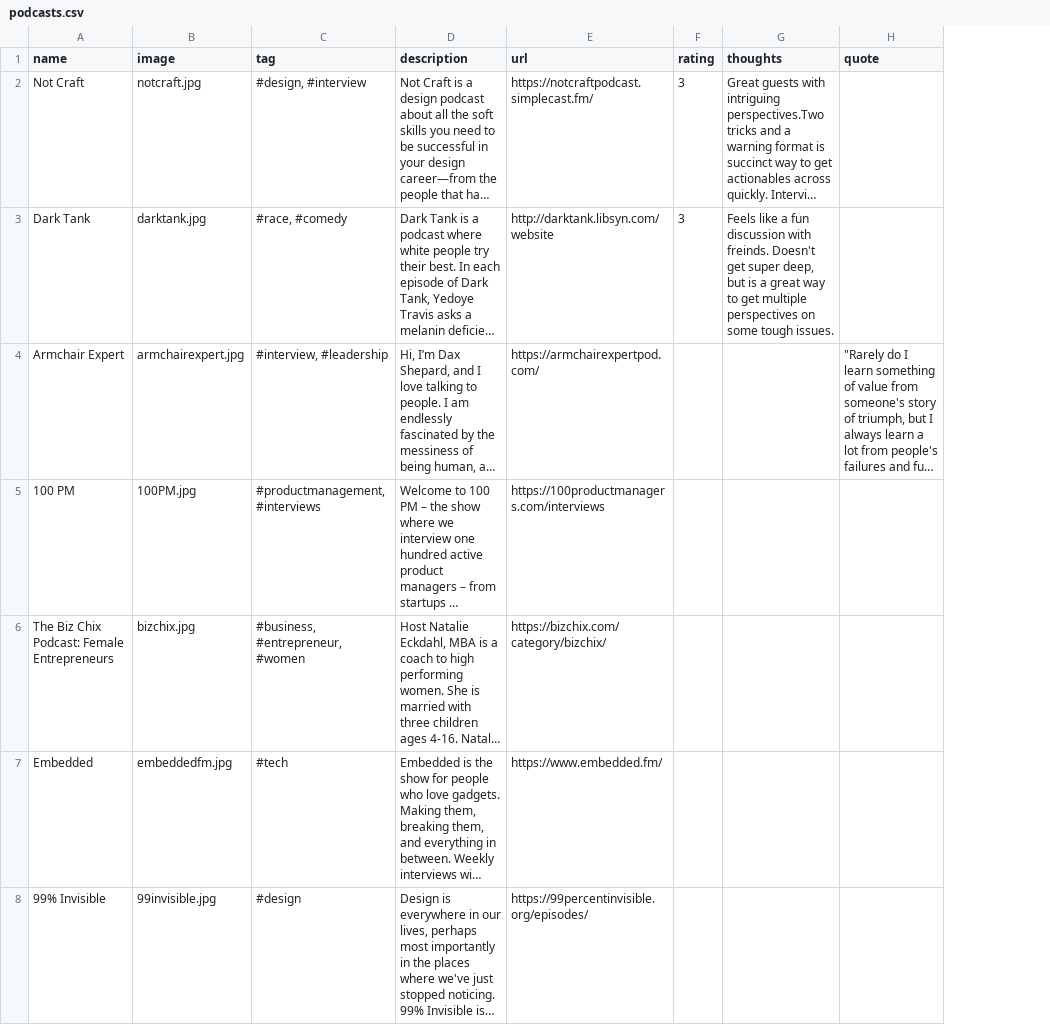
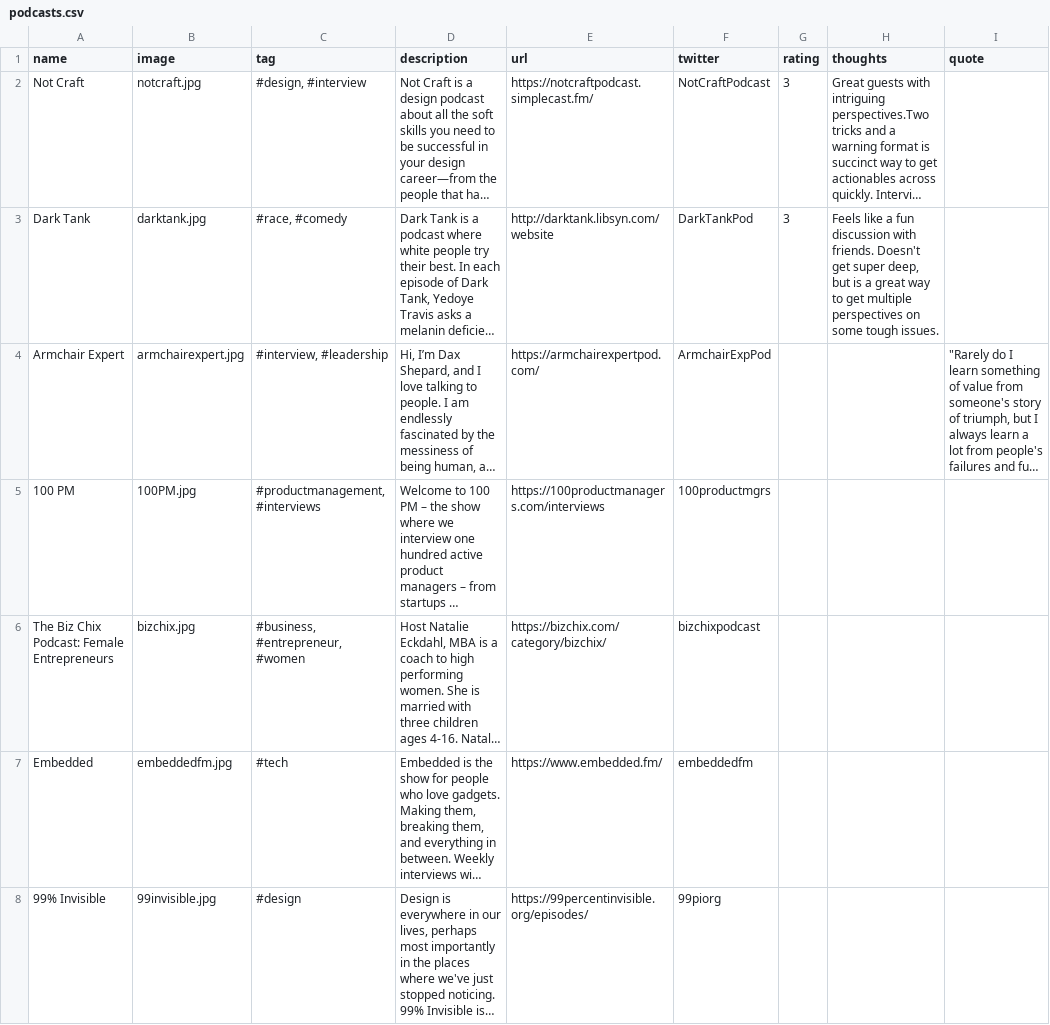
Before and after one commit to hannahd/100podcasts, a CSV file: _data/podcasts.csv, drawn as a sheet; long unchanged cells end in …; addresses are those after the commit; the diff names each change by its address in the sheet, - before the commit and + after, or states it on an @@ line.

Commit message:
Add twitter handles

```diff
--- a/_data/podcasts.csv
+++ b/_data/podcasts.csv
+column F (twitter), rows 2-8: NotCraftPodcast | DarkTankPod | ArmchairExpPod | 100productmgrs | bizchixpodcast | embeddedfm | 99piorg
-H3 (thoughts): …discussion with freinds. Doesn't get…
+H3 (thoughts): …discussion with friends. Doesn't get…
```
Also changed, not shown: 3 other files.
